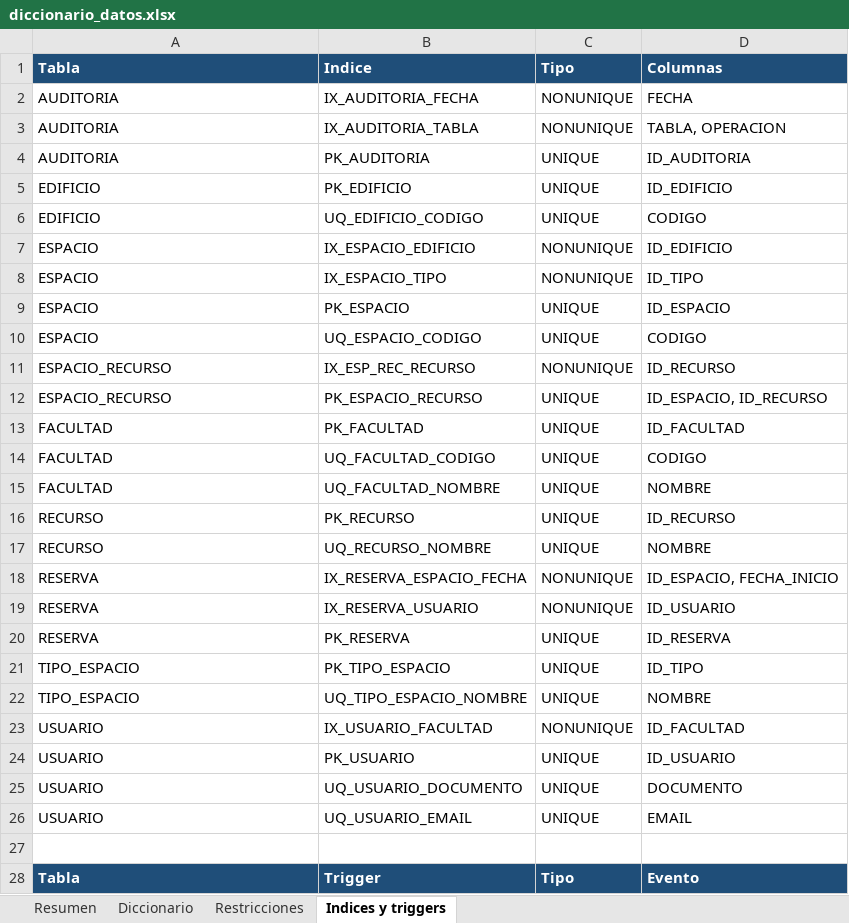
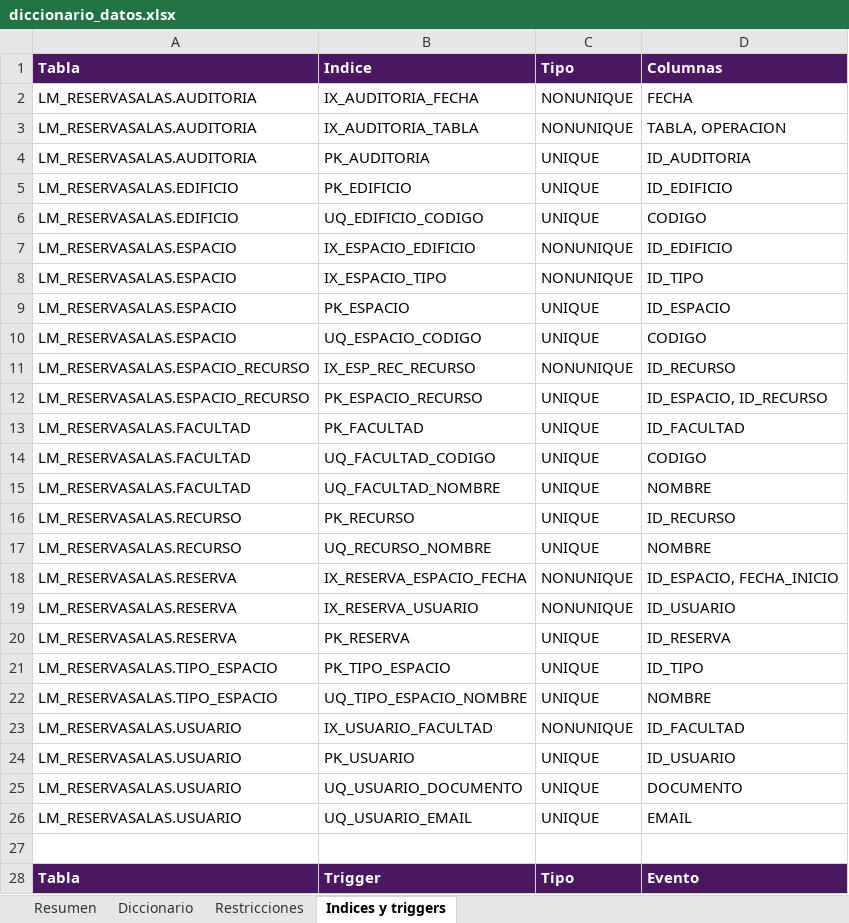
Before and after one commit to Hatchedbot/ReservaSalasBD2, an Excel workbook: 01_diseno/diccionario_datos.xlsx, sheet Indices y triggers, drawn as a sheet; only a part is shown; values as stored, in another font and other column widths than the file's, no borders; the diff covers the shown part only; the diff names each change by its address in the sheet, - before the commit and + after, or states it on an @@ line.

```diff
--- a/01_diseno/diccionario_datos.xlsx (sheet Indices y triggers)
+++ b/01_diseno/diccionario_datos.xlsx (sheet Indices y triggers)
-A1:D1 fill: #1F4E79
+A1:D1 fill: #4A1760
-A2:A4: AUDITORIA
+A2:A4: LM_RESERVASALAS.AUDITORIA
-A5:A6: EDIFICIO
+A5:A6: LM_RESERVASALAS.EDIFICIO
-A7:A10: ESPACIO
+A7:A10: LM_RESERVASALAS.ESPACIO
-A11:A12: ESPACIO_RECURSO
+A11:A12: LM_RESERVASALAS.ESPACIO_RECURSO
-A13:A15: FACULTAD
+A13:A15: LM_RESERVASALAS.FACULTAD
-A16:A17: RECURSO
+A16:A17: LM_RESERVASALAS.RECURSO
-A18:A20: RESERVA
+A18:A20: LM_RESERVASALAS.RESERVA
-A21:A22: TIPO_ESPACIO
+A21:A22: LM_RESERVASALAS.TIPO_ESPACIO
-A23:A26: USUARIO
+A23:A26: LM_RESERVASALAS.USUARIO
-A28:D28 fill: #1F4E79
+A28:D28 fill: #4A1760
```
Also changed, not shown: 10 edited cells elsewhere in this sheet, sheet Diccionario, sheet Restricciones, sheet Resumen, 9 other files.
